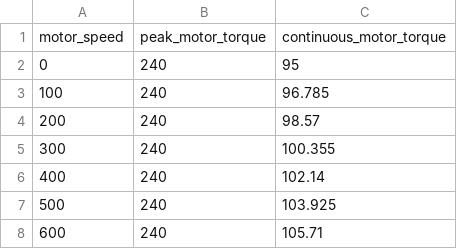
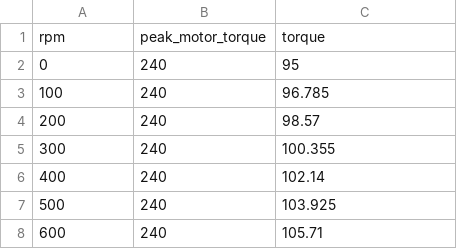
Before and after one commit to RensselaerMotorsport/LapSim, a CSV file: src/data/emrax_torque.csv, drawn as a sheet; only a part is shown; removed rows and columns are numbered as before the commit, all else as after; the diff names each change by its address in the sheet, - before the commit and + after, or states it on an @@ line.

Commit message:
emrax torque

```diff
--- a/src/data/emrax_torque.csv
+++ b/src/data/emrax_torque.csv
-row 1: motor_speed | peak_motor_torque | continuous_motor_torque
+row 1: rpm | peak_motor_torque | torque
```
